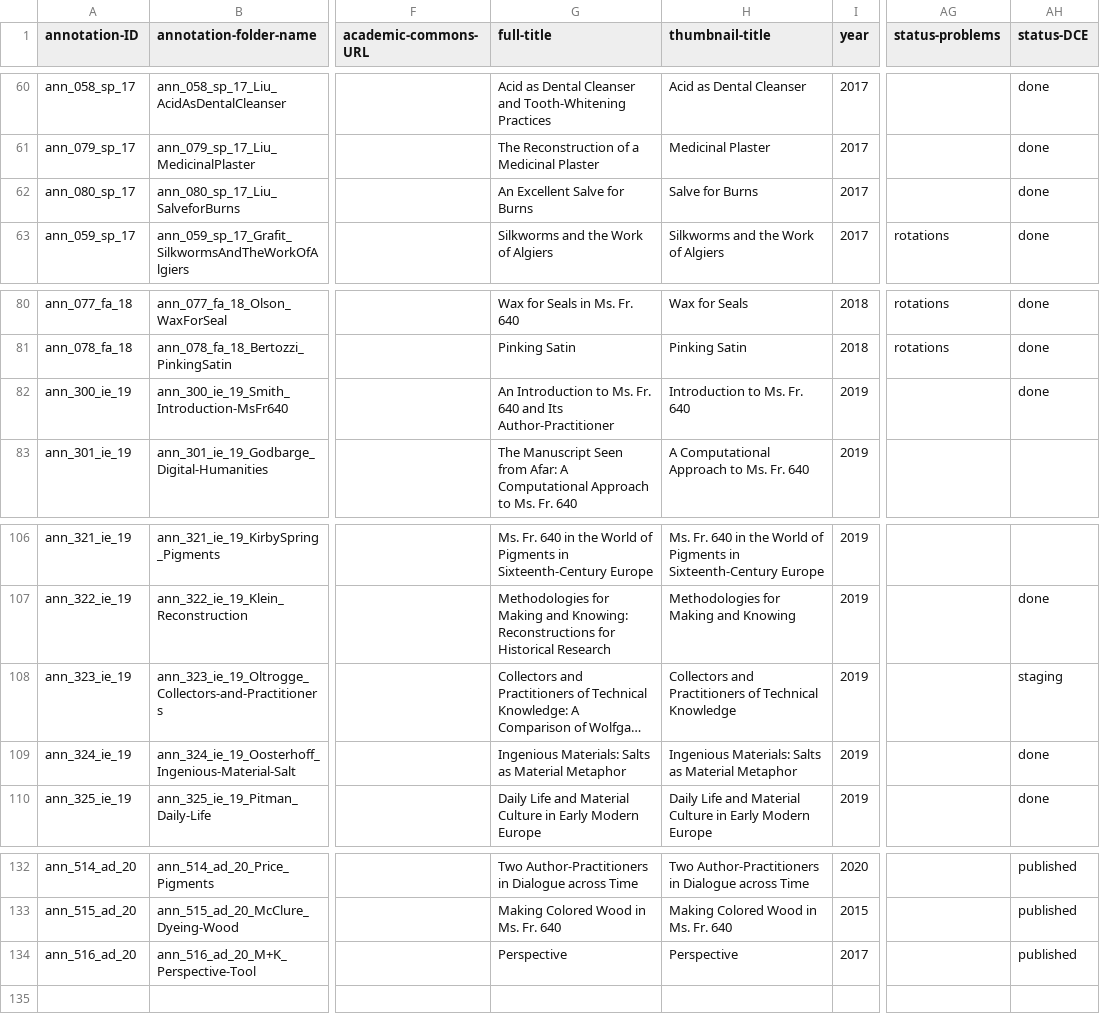
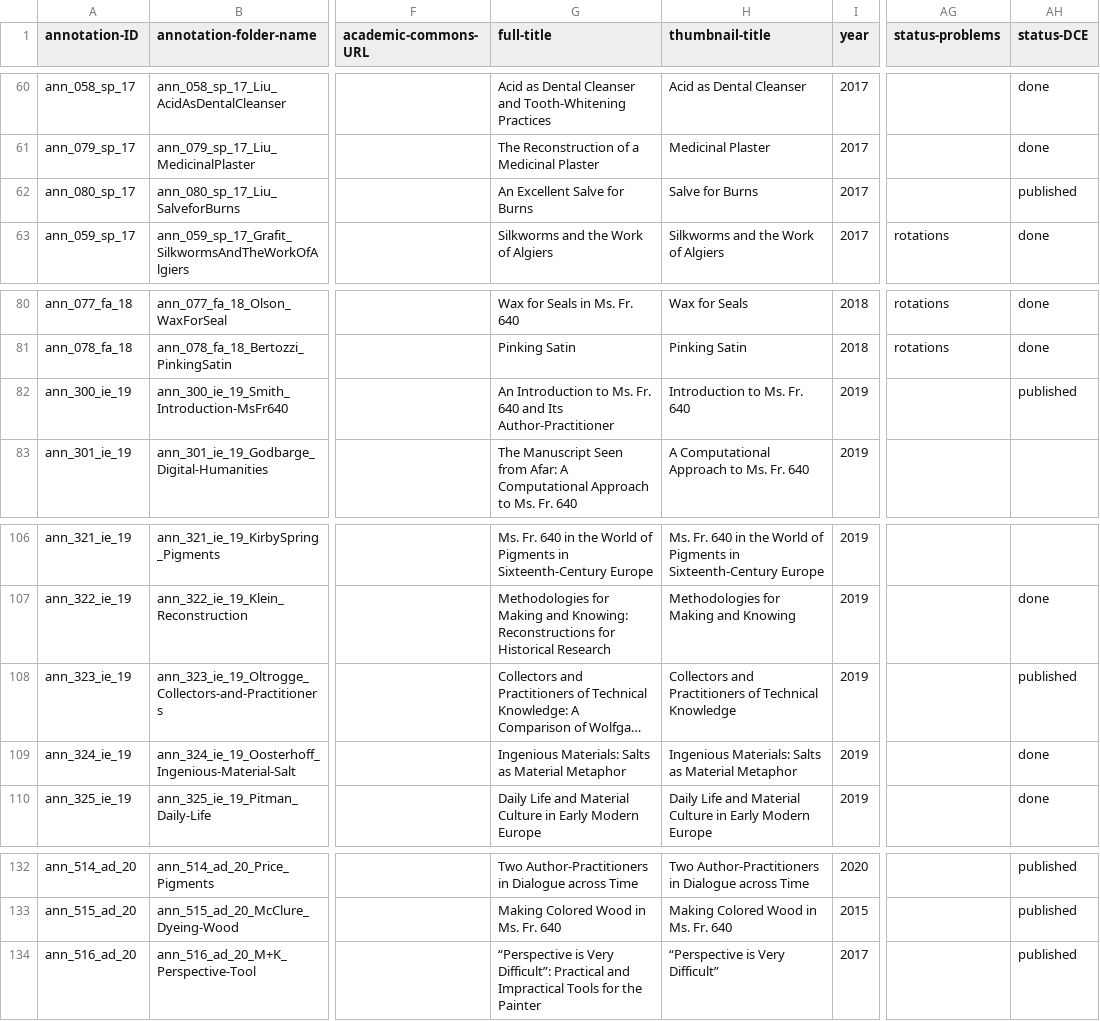
Before and after one commit to cu-mkp/m-k-manuscript-data, a CSV file: metadata/annotation-metadata.csv, drawn as a sheet; only a part is shown, gaps mark what is left out; long unchanged cells end in …; the diff names each change by its address in the sheet, - before the commit and + after, or states it on an @@ line.

Commit message:
Add files via upload

```diff
--- a/metadata/annotation-metadata.csv
+++ b/metadata/annotation-metadata.csv
-AH62 (status-DCE): done
+AH62 (status-DCE): published
-AH82 (status-DCE): done
+AH82 (status-DCE): published
-AH108 (status-DCE): staging
+AH108 (status-DCE): published
-G134 (full-title): Perspective
+G134 (full-title): “Perspective is Very Difficult”: Practical and Impractical Tools for the Painter
-H134 (thumbnail-title): Perspective
+H134 (thumbnail-title): “Perspective is Very Difficult”
```
